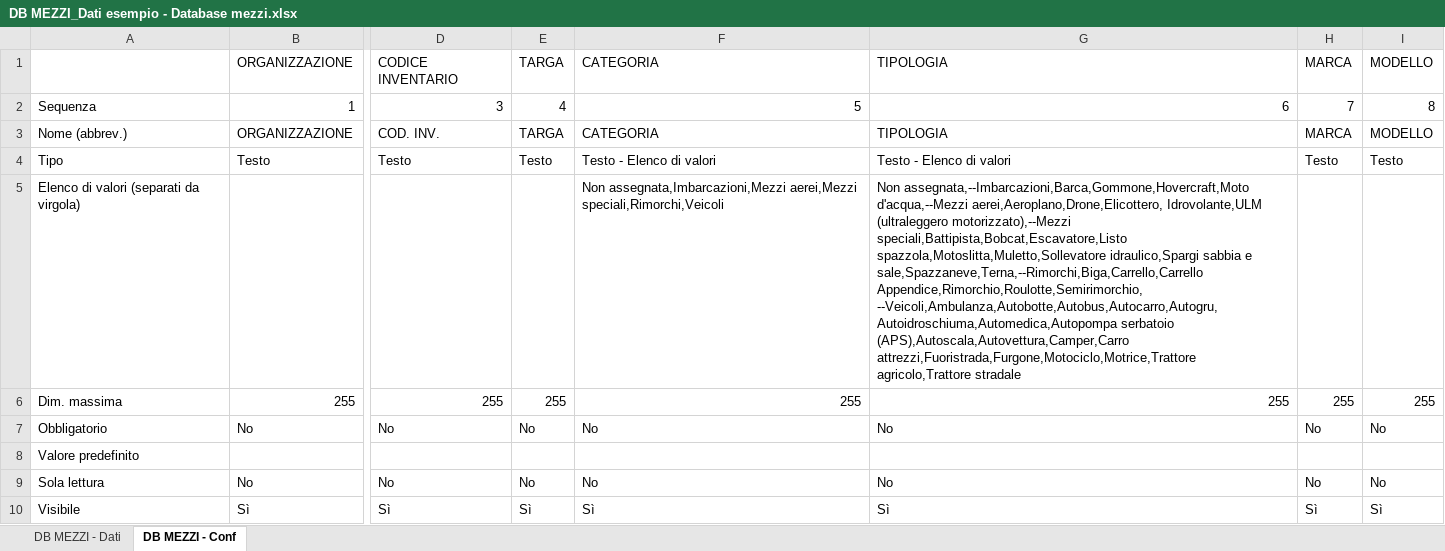
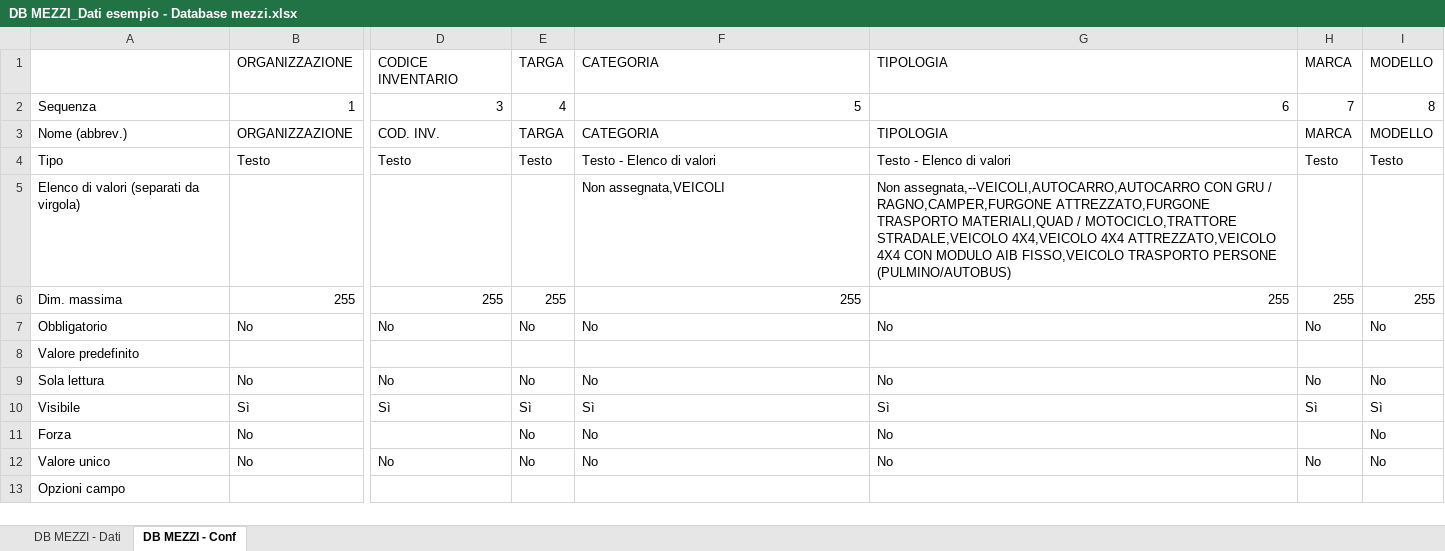
Before and after one commit to linkingtechnologies/camila-php-framework-app-plugin-segreteria-campo, an Excel workbook: examples/it/DB MEZZI_Dati esempio - Database mezzi.xlsx, sheet DB MEZZI - Conf, drawn as a sheet; only a part is shown, gaps mark what is left out; the shorter side is filled out with more unchanged rows; values as stored, in another font and other column widths than the file's, no borders; the diff names each change by its address in the sheet, - before the commit and + after, or states it on an @@ line.

```diff
--- a/examples/it/DB MEZZI_Dati esempio - Database mezzi.xlsx (sheet DB MEZZI - Conf)
+++ b/examples/it/DB MEZZI_Dati esempio - Database mezzi.xlsx (sheet DB MEZZI - Conf)
-F5: Non assegnata,Imbarcazioni,Mezzi aerei,Mezzi speciali,Rimorchi,Veicoli
+F5: Non assegnata,VEICOLI
-G5: Non assegnata,--Imbarcazioni,Barca,Gommone,Hovercraft,Moto d'acqua,--Mezzi aerei,Aeroplano,Drone,Elicottero, Idrovolante,ULM (ultraleggero motorizzato),--Mezzi speciali,Battipista,Bobcat,Escavatore,Listo spazzola,Motoslitta,Muletto,Sollevatore idraulico,Spargi sabbia e sale,Spazzaneve,Terna,--Rimorchi,Biga,Carrello,Carrello Appendice,Rimorchio,Roulotte,Semirimorchio, --Veicoli,Ambulanza,Autobotte,Autobus,Autocarro,Autogru,Autoidroschiuma,Automedica,Autopompa serbatoio (APS),Autoscala,Autovettura,Camper,Carro attrezzi,Fuoristrada,Furgone,Motociclo,Motrice,Trattore agricolo,Trattore stradale
+G5: Non assegnata,--VEICOLI,AUTOCARRO,AUTOCARRO CON GRU / RAGNO,CAMPER,FURGONE ATTREZZATO,FURGONE TRASPORTO MATERIALI,QUAD / MOTOCICLO,TRATTORE STRADALE,VEICOLO 4X4,VEICOLO 4X4 ATTREZZATO,VEICOLO 4X4 CON MODULO AIB FISSO,VEICOLO TRASPORTO PERSONE (PULMINO/AUTOBUS)
```
Also changed, not shown: sheet DB MEZZI - Dati, examples/it/DB MATERIALI_Dati esempio - Database materiali.xlsx, examples/it/MATERIALI PREACCREDITATI_Dati esempio - Materiali preaccreditati.xlsx, 13 other files.
